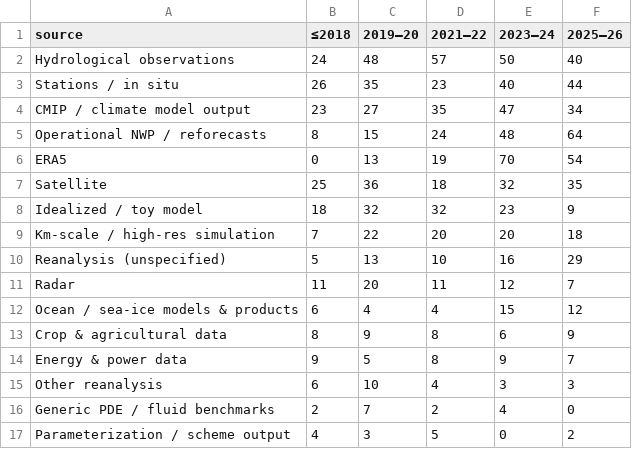
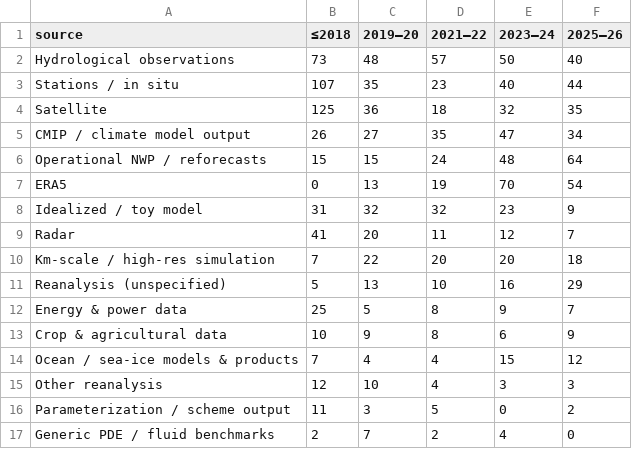
Before and after one commit to carlosdhoyos/ai-in-atmospheric-and-oceanic-sciences, a CSV file: analysis/tables/data_sources_by_period.csv, drawn as a sheet.

```diff
--- a/analysis/tables/data_sources_by_period.csv
+++ b/analysis/tables/data_sources_by_period.csv
@@ -1,17 +1,17 @@
 source,≤2018,2019–20,2021–22,2023–24,2025–26
-Hydrological observations,24,48,57,50,40
-Stations / in situ,26,35,23,40,44
-CMIP / climate model output,23,27,35,47,34
-Operational NWP / reforecasts,8,15,24,48,64
+Hydrological observations,73,48,57,50,40
+Stations / in situ,107,35,23,40,44
+Satellite,125,36,18,32,35
+CMIP / climate model output,26,27,35,47,34
+Operational NWP / reforecasts,15,15,24,48,64
 ERA5,0,13,19,70,54
-Satellite,25,36,18,32,35
-Idealized / toy model,18,32,32,23,9
+Idealized / toy model,31,32,32,23,9
+Radar,41,20,11,12,7
 Km-scale / high-res simulation,7,22,20,20,18
 Reanalysis (unspecified),5,13,10,16,29
-Radar,11,20,11,12,7
-Ocean / sea-ice models & products,6,4,4,15,12
-Crop & agricultural data,8,9,8,6,9
-Energy & power data,9,5,8,9,7
-Other reanalysis,6,10,4,3,3
+Energy & power data,25,5,8,9,7
+Crop & agricultural data,10,9,8,6,9
+Ocean / sea-ice models & products,7,4,4,15,12
+Other reanalysis,12,10,4,3,3
+Parameterization / scheme output,11,3,5,0,2
 Generic PDE / fluid benchmarks,2,7,2,4,0
-Parameterization / scheme output,4,3,5,0,2
```
Also changed, not shown: analysis/tables/architecture_by_subfield.csv, analysis/tables/architecture_families.csv, 19 other files.
